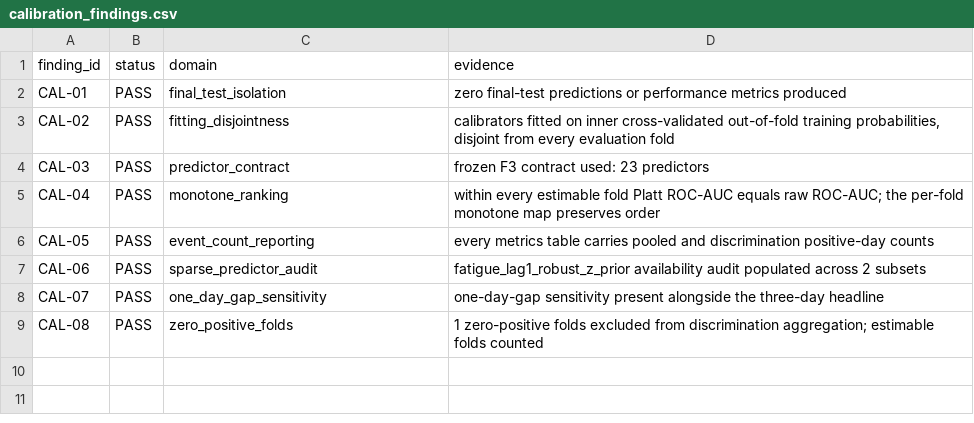
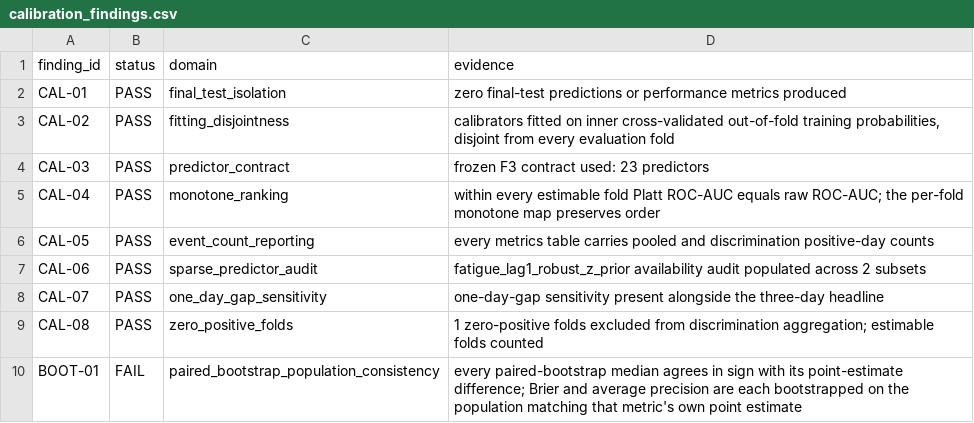
Before and after one commit to varunrout/player-availability-analysis, a CSV file: outputs/modelling/exp_009_calibration/tables/calibration_findings.csv, drawn as a sheet.

```diff
--- a/outputs/modelling/exp_009_calibration/tables/calibration_findings.csv
+++ b/outputs/modelling/exp_009_calibration/tables/calibration_findings.csv
@@ -9 +9,2 @@ CAL-07,PASS,one_day_gap_sensitivity,one-day-gap sensitivity present alongside th
 CAL-08,PASS,zero_positive_folds,1 zero-positive folds excluded from discrimination aggregation; estimable folds counted
+BOOT-01,FAIL,paired_bootstrap_population_consistency,every paired-bootstrap median agrees in sign with its point-estimate difference; Brier and average precision are each bootstrapped on the population matching that metric's own point estimate
```
Also changed, not shown: outputs/modelling/exp_007_survival/tables/survival_findings.csv, outputs/modelling/exp_008_boosting/tables/boosting_findings.csv, 34 other files.
